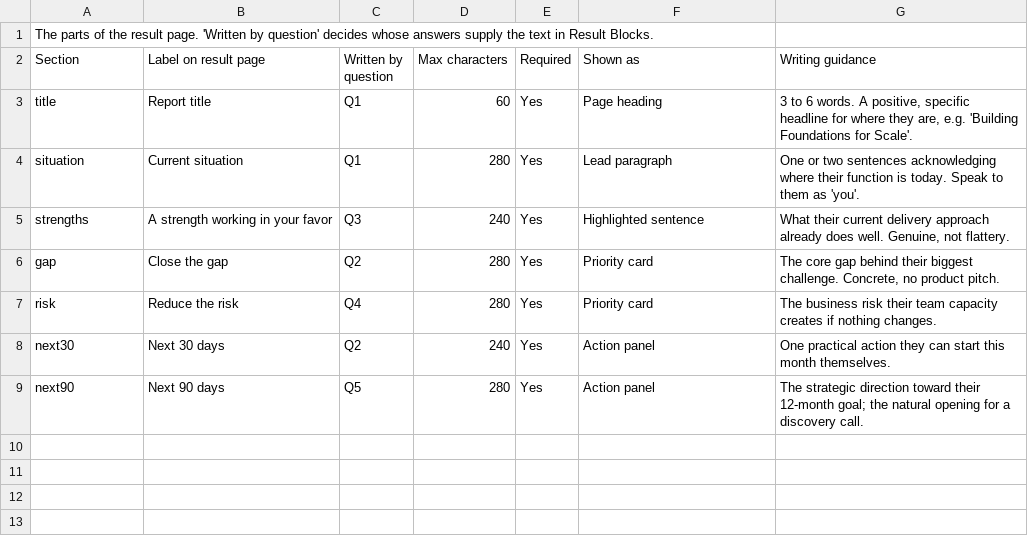
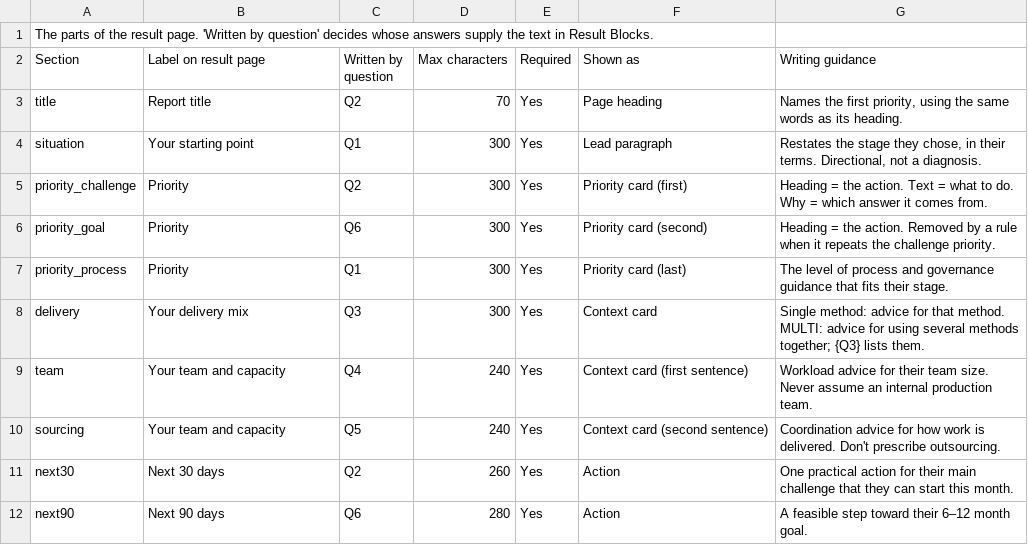
Before and after one commit to kItTuRuLeZ/aptara-survey-redesign, a CSV file: content/Sections.csv, drawn as a sheet.

```diff
--- a/content/Sections.csv
+++ b/content/Sections.csv
@@ -2,8 +2,11 @@ The parts of the result page. 'Written by question' decides whose answers supply
 Section,Label on result page,Written by question,Max characters,Required,Shown as,Writing guidance
-title,Report title,Q1,60,Yes,Page heading,"3 to 6 words. A positive, specific headline for where they are, e.g. 'Building Foundations for Scale'."
-situation,Current situation,Q1,280,Yes,Lead paragraph,One or two sentences acknowledging where their function is today. Speak to them as 'you'.
-strengths,A strength working in your favor,Q3,240,Yes,Highlighted sentence,"What their current delivery approach already does well. Genuine, not flattery."
-gap,Close the gap,Q2,280,Yes,Priority card,"The core gap behind their biggest challenge. Concrete, no product pitch."
-risk,Reduce the risk,Q4,280,Yes,Priority card,The business risk their team capacity creates if nothing changes.
-next30,Next 30 days,Q2,240,Yes,Action panel,One practical action they can start this month themselves.
-next90,Next 90 days,Q5,280,Yes,Action panel,The strategic direction toward their 12-month goal; the natural opening for a discovery call.
+title,Report title,Q2,70,Yes,Page heading,"Names the first priority, using the same words as its heading."
+situation,Your starting point,Q1,300,Yes,Lead paragraph,"Restates the stage they chose, in their terms. Directional, not a diagnosis."
+priority_challenge,Priority,Q2,300,Yes,Priority card (first),Heading = the action. Text = what to do. Why = which answer it comes from.
+priority_goal,Priority,Q6,300,Yes,Priority card (second),Heading = the action. Removed by a rule when it repeats the challenge priority.
+priority_process,Priority,Q1,300,Yes,Priority card (last),The level of process and governance guidance that fits their stage.
+delivery,Your delivery mix,Q3,300,Yes,Context card,Single method: advice for that method. MULTI: advice for using several methods together; {Q3} lists them.
+team,Your team and capacity,Q4,240,Yes,Context card (first sentence),Workload advice for their team size. Never assume an internal production team.
+sourcing,Your team and capacity,Q5,240,Yes,Context card (second sentence),Coordination advice for how work is delivered. Don't prescribe outsourcing.
+next30,Next 30 days,Q2,260,Yes,Action,One practical action for their main challenge that they can start this month.
+next90,Next 90 days,Q6,280,Yes,Action,A feasible step toward their 6–12 month goal.
```
Also changed, not shown: content/Answers.csv, content/Questions.csv, 41 other files.
